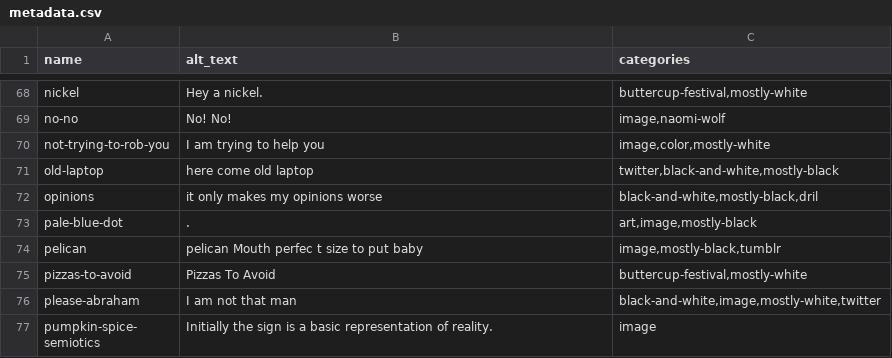
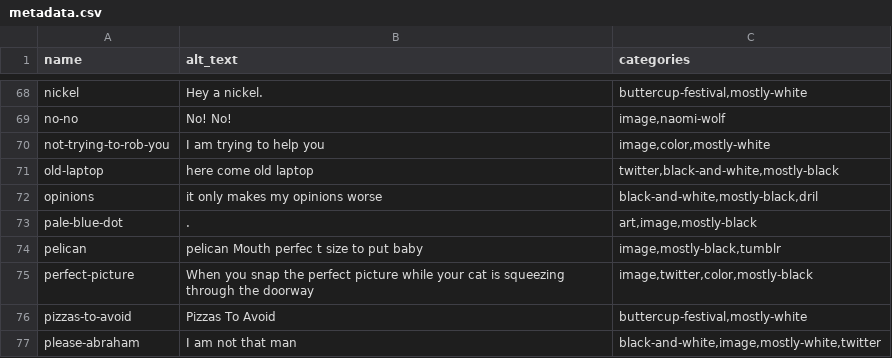
Before and after one commit to pmlandwehr/pmlandwehr.github.io, a CSV file: metadata.csv, drawn as a sheet; only a part is shown, gaps mark what is left out; the shorter side is filled out with more unchanged rows; the diff names each change by its address in the sheet, - before the commit and + after, or states it on an @@ line.

Commit message:
add perfect-picture

```diff
--- a/metadata.csv
+++ b/metadata.csv
+row 75: perfect-picture | When you snap the perfect picture while your cat is squeezing through the doorway | image,twitter,color,mostly-black
```
Also changed, not shown: 2 other files.
